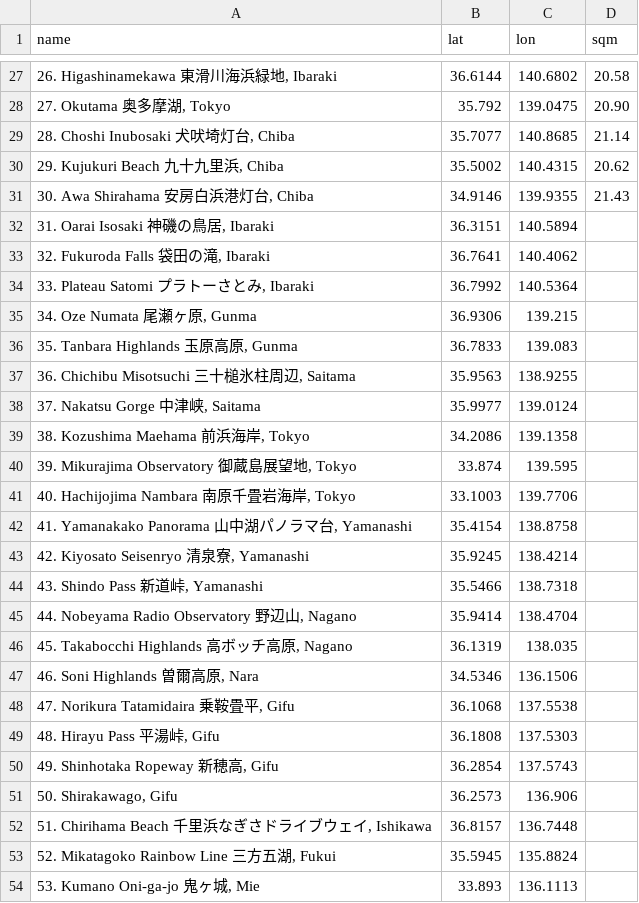
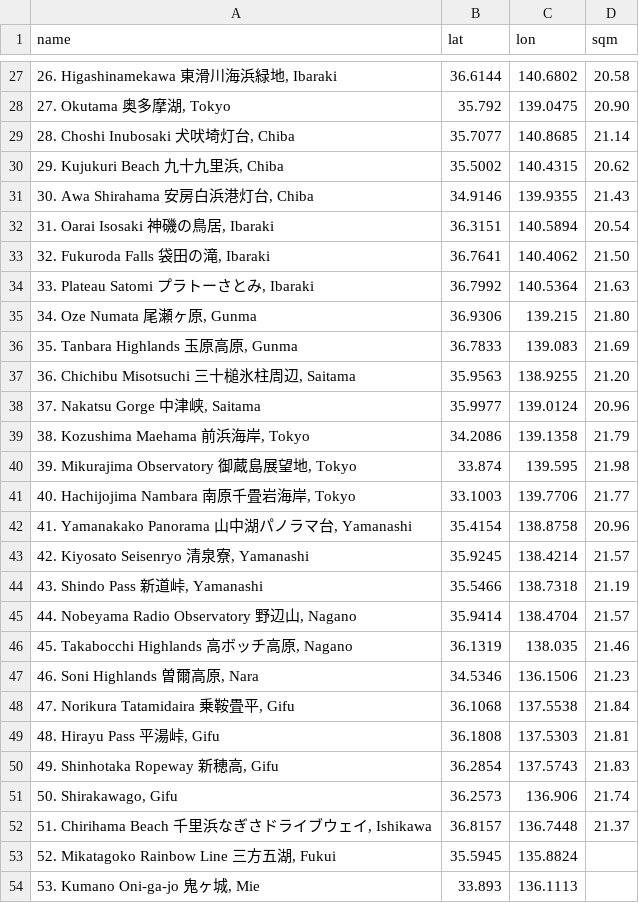
Before and after one commit to fcbmkw/astro-weather, a CSV file: lpm_2025_overrides_jp.csv, drawn as a sheet; only a part is shown, gaps mark what is left out.

Commit message:
Add files via upload

```diff
--- a/lpm_2025_overrides_jp.csv
+++ b/lpm_2025_overrides_jp.csv
@@ -31,23 +31,23 @@
 "30. Awa Shirahama 安房白浜港灯台, Chiba",34.9146,139.9355,21.43
-"31. Oarai Isosaki 神磯の鳥居, Ibaraki",36.3151,140.5894,
-"32. Fukuroda Falls 袋田の滝, Ibaraki",36.7641,140.4062,
-"33. Plateau Satomi プラトーさとみ, Ibaraki",36.7992,140.5364,
-"34. Oze Numata 尾瀬ヶ原, Gunma",36.9306,139.215,
-"35. Tanbara Highlands 玉原高原, Gunma",36.7833,139.083,
-"36. Chichibu Misotsuchi 三十槌氷柱周辺, Saitama",35.9563,138.9255,
-"37. Nakatsu Gorge 中津峡, Saitama",35.9977,139.0124,
-"38. Kozushima Maehama 前浜海岸, Tokyo",34.2086,139.1358,
-"39. Mikurajima Observatory 御蔵島展望地, Tokyo",33.874,139.595,
-"40. Hachijojima Nambara 南原千畳岩海岸, Tokyo",33.1003,139.7706,
-"41. Yamanakako Panorama 山中湖パノラマ台, Yamanashi",35.4154,138.8758,
-"42. Kiyosato Seisenryo 清泉寮, Yamanashi",35.9245,138.4214,
-"43. Shindo Pass 新道峠, Yamanashi",35.5466,138.7318,
-"44. Nobeyama Radio Observatory 野辺山, Nagano",35.9414,138.4704,
-"45. Takabocchi Highlands 高ボッチ高原, Nagano",36.1319,138.035,
-"46. Soni Highlands 曽爾高原, Nara",34.5346,136.1506,
-"47. Norikura Tatamidaira 乗鞍畳平, Gifu",36.1068,137.5538,
-"48. Hirayu Pass 平湯峠, Gifu",36.1808,137.5303,
-"49. Shinhotaka Ropeway 新穂高, Gifu",36.2854,137.5743,
-"50. Shirakawago, Gifu",36.2573,136.906,
-"51. Chirihama Beach 千里浜なぎさドライブウェイ, Ishikawa",36.8157,136.7448,
+"31. Oarai Isosaki 神磯の鳥居, Ibaraki",36.3151,140.5894,20.54
+"32. Fukuroda Falls 袋田の滝, Ibaraki",36.7641,140.4062,21.50
+"33. Plateau Satomi プラトーさとみ, Ibaraki",36.7992,140.5364,21.63
+"34. Oze Numata 尾瀬ヶ原, Gunma",36.9306,139.215,21.80
+"35. Tanbara Highlands 玉原高原, Gunma",36.7833,139.083,21.69
+"36. Chichibu Misotsuchi 三十槌氷柱周辺, Saitama",35.9563,138.9255,21.20
+"37. Nakatsu Gorge 中津峡, Saitama",35.9977,139.0124,20.96
+"38. Kozushima Maehama 前浜海岸, Tokyo",34.2086,139.1358,21.79
+"39. Mikurajima Observatory 御蔵島展望地, Tokyo",33.874,139.595,21.98
+"40. Hachijojima Nambara 南原千畳岩海岸, Tokyo",33.1003,139.7706,21.77
+"41. Yamanakako Panorama 山中湖パノラマ台, Yamanashi",35.4154,138.8758,20.96
+"42. Kiyosato Seisenryo 清泉寮, Yamanashi",35.9245,138.4214,21.57
+"43. Shindo Pass 新道峠, Yamanashi",35.5466,138.7318,21.19
+"44. Nobeyama Radio Observatory 野辺山, Nagano",35.9414,138.4704,21.57
+"45. Takabocchi Highlands 高ボッチ高原, Nagano",36.1319,138.035,21.46
+"46. Soni Highlands 曽爾高原, Nara",34.5346,136.1506,21.23
+"47. Norikura Tatamidaira 乗鞍畳平, Gifu",36.1068,137.5538,21.84
+"48. Hirayu Pass 平湯峠, Gifu",36.1808,137.5303,21.81
+"49. Shinhotaka Ropeway 新穂高, Gifu",36.2854,137.5743,21.83
+"50. Shirakawago, Gifu",36.2573,136.906,21.74
+"51. Chirihama Beach 千里浜なぎさドライブウェイ, Ishikawa",36.8157,136.7448,21.37
 "52. Mikatagoko Rainbow Line 三方五湖, Fukui",35.5945,135.8824,
```
